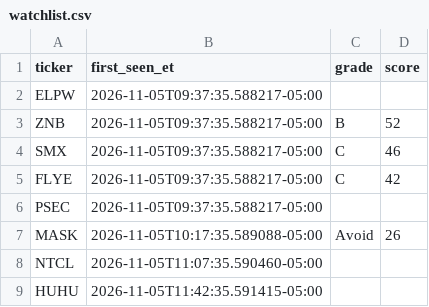
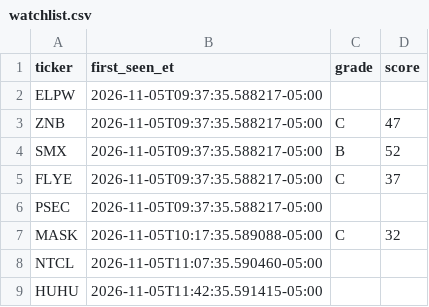
Before and after one commit to aligaam2-art/pennybot, a CSV file: journal/days/2026-11-05/watchlist.csv, drawn as a sheet.

```diff
--- a/journal/days/2026-11-05/watchlist.csv
+++ b/journal/days/2026-11-05/watchlist.csv
@@ -2,7 +2,7 @@ ticker,first_seen_et,grade,score
 ELPW,2026-11-05T09:37:35.588217-05:00,,
-ZNB,2026-11-05T09:37:35.588217-05:00,B,52
-SMX,2026-11-05T09:37:35.588217-05:00,C,46
-FLYE,2026-11-05T09:37:35.588217-05:00,C,42
+ZNB,2026-11-05T09:37:35.588217-05:00,C,47
+SMX,2026-11-05T09:37:35.588217-05:00,B,52
+FLYE,2026-11-05T09:37:35.588217-05:00,C,37
 PSEC,2026-11-05T09:37:35.588217-05:00,,
-MASK,2026-11-05T10:17:35.589088-05:00,Avoid,26
+MASK,2026-11-05T10:17:35.589088-05:00,C,32
 NTCL,2026-11-05T11:07:35.590460-05:00,,
```
Also changed, not shown: 3 other files.
